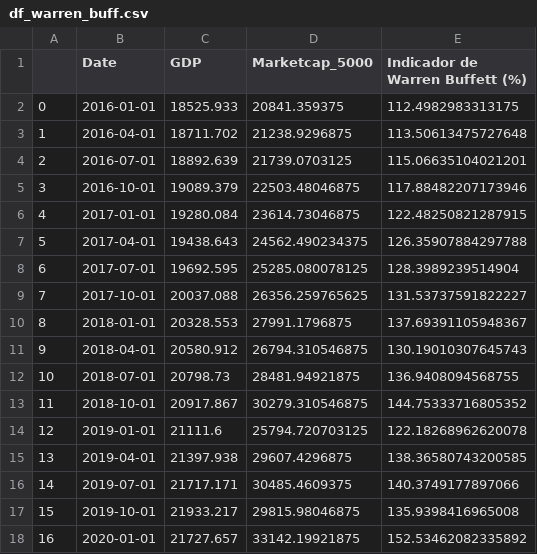
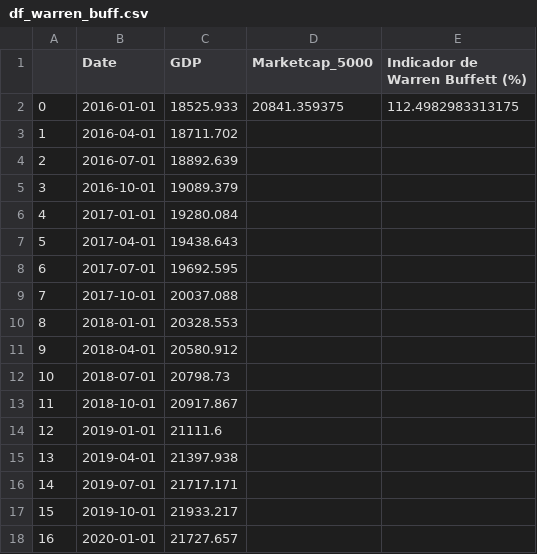
Before and after one commit to TRAVEL-GVM/Data, a CSV file: Data/Market Risk/df_warren_buff.csv, drawn as a sheet; only a part is shown; the diff covers the shown part only.

```diff
--- a/Data/Market Risk/df_warren_buff.csv
+++ b/Data/Market Risk/df_warren_buff.csv
@@ -2,17 +2,17 @@
 0,2016-01-01,18525.933,20841.359375,112.4982983313175
-1,2016-04-01,18711.702,21238.9296875,113.50613475727648
-2,2016-07-01,18892.639,21739.0703125,115.06635104021201
-3,2016-10-01,19089.379,22503.48046875,117.88482207173946
-4,2017-01-01,19280.084,23614.73046875,122.48250821287915
-5,2017-04-01,19438.643,24562.490234375,126.35907884297788
-6,2017-07-01,19692.595,25285.080078125,128.3989239514904
-7,2017-10-01,20037.088,26356.259765625,131.53737591822227
-8,2018-01-01,20328.553,27991.1796875,137.69391105948367
-9,2018-04-01,20580.912,26794.310546875,130.19010307645743
-10,2018-07-01,20798.73,28481.94921875,136.9408094568755
-11,2018-10-01,20917.867,30279.310546875,144.75333716805352
-12,2019-01-01,21111.6,25794.720703125,122.18268962620078
-13,2019-04-01,21397.938,29607.4296875,138.36580743200585
-14,2019-07-01,21717.171,30485.4609375,140.3749177897066
-15,2019-10-01,21933.217,29815.98046875,135.9398416965008
-16,2020-01-01,21727.657,33142.19921875,152.53462082335892
+1,2016-04-01,18711.702,,
+2,2016-07-01,18892.639,,
+3,2016-10-01,19089.379,,
+4,2017-01-01,19280.084,,
+5,2017-04-01,19438.643,,
+6,2017-07-01,19692.595,,
+7,2017-10-01,20037.088,,
+8,2018-01-01,20328.553,,
+9,2018-04-01,20580.912,,
+10,2018-07-01,20798.73,,
+11,2018-10-01,20917.867,,
+12,2019-01-01,21111.6,,
+13,2019-04-01,21397.938,,
+14,2019-07-01,21717.171,,
+15,2019-10-01,21933.217,,
+16,2020-01-01,21727.657,,
```
Also changed, not shown: 40 edited cells elsewhere in this file, Data/Market Risk/df_greed_fear.csv, 2 other files.
